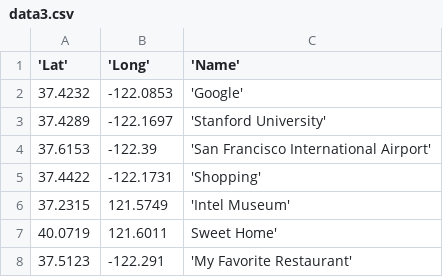
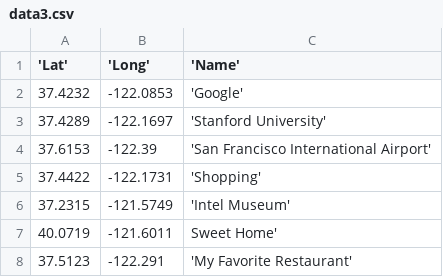
Before and after one commit to purepark0225/data-visualization, a CSV file: map_chart/data3.csv, drawn as a sheet.

Commit message:
Add files via upload

```diff
--- a/map_chart/data3.csv
+++ b/map_chart/data3.csv
@@ -5,4 +5,4 @@
 37.4422,-122.1731,'Shopping'
-37.2315,121.5749,'Intel Museum'
-40.0719,121.6011,Sweet Home'
+37.2315,-121.5749,'Intel Museum'
+40.0719,-121.6011,Sweet Home'
 37.5123,-122.291,'My Favorite Restaurant'
```
